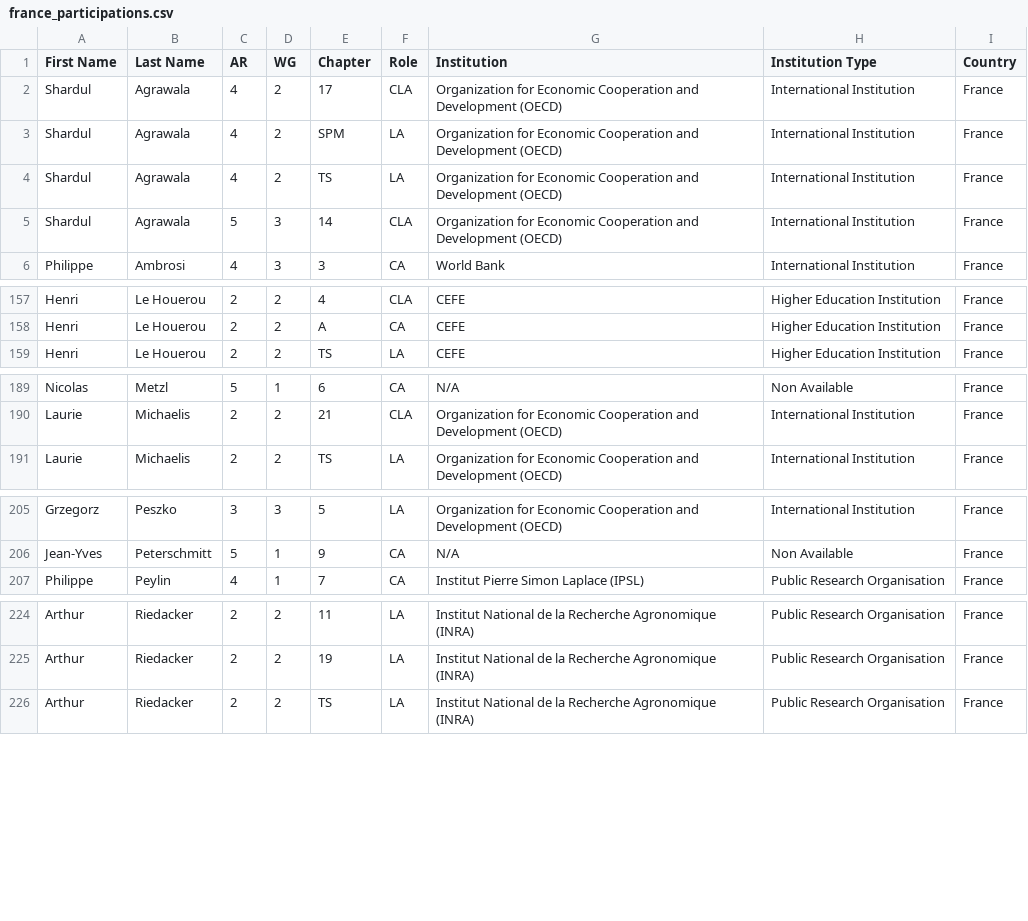
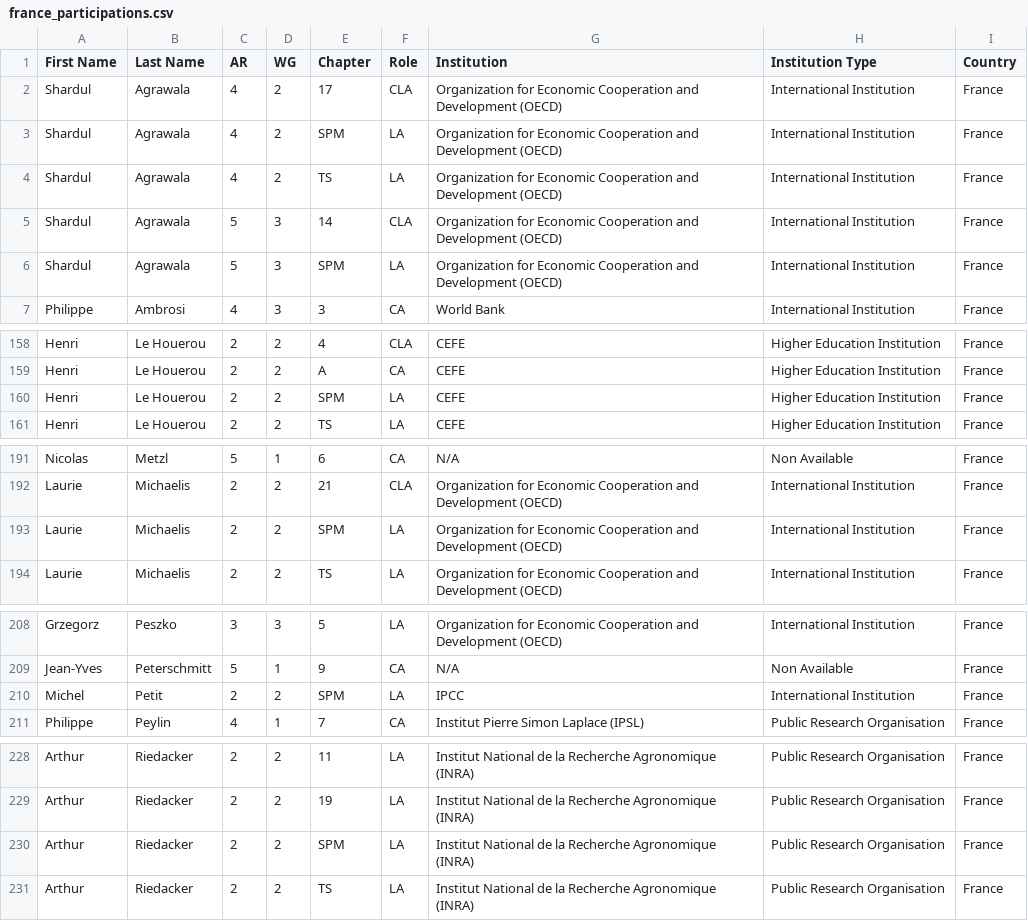
Before and after one commit to eric-brechemier/ipcc-database, a CSV file: data/france_participations.csv, drawn as a sheet; only a part is shown, gaps mark what is left out; the diff covers the shown part only; the diff names each change by its address in the sheet, - before the commit and + after, or states it on an @@ line.

```diff
--- a/data/france_participations.csv
+++ b/data/france_participations.csv
+row 6: Shardul | Agrawala | 5 | 3 | SPM | LA | Organization for Economic Cooperation and Development (OECD) | International Institution | France
+row 160: Henri | Le Houerou | 2 | 2 | SPM | LA | CEFE | Higher Education Institution | France
+row 193: Laurie | Michaelis | 2 | 2 | SPM | LA | Organization for Economic Cooperation and Development (OECD) | International Institution | France
+row 210: Michel | Petit | 2 | 2 | SPM | LA | IPCC | International Institution | France
+row 230: Arthur | Riedacker | 2 | 2 | SPM | LA | Institut National de la Recherche Agronomique (INRA) | Public Research Organisation | France
```
Also changed, not shown: 2 added rows elsewhere in this file, data/authors_by_country_ar_wg_cumulated_in_same_ar.csv, data/total_authors_by_country_ar_wg_cumulated_in_same_ar.csv, 17 other files.
